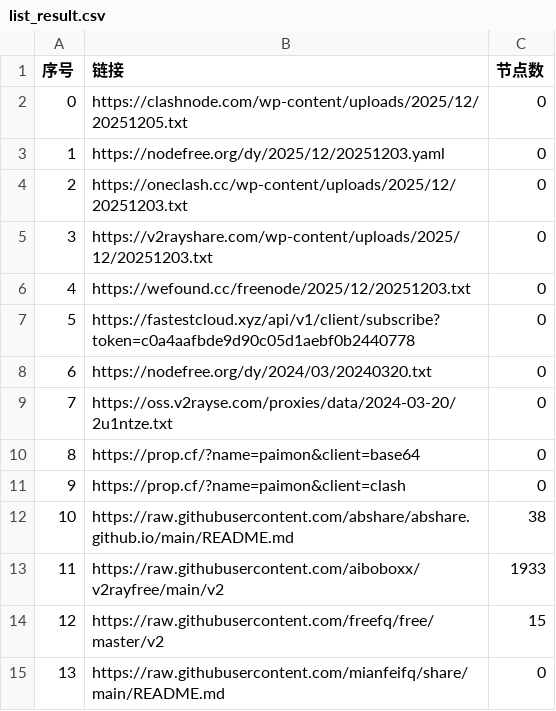
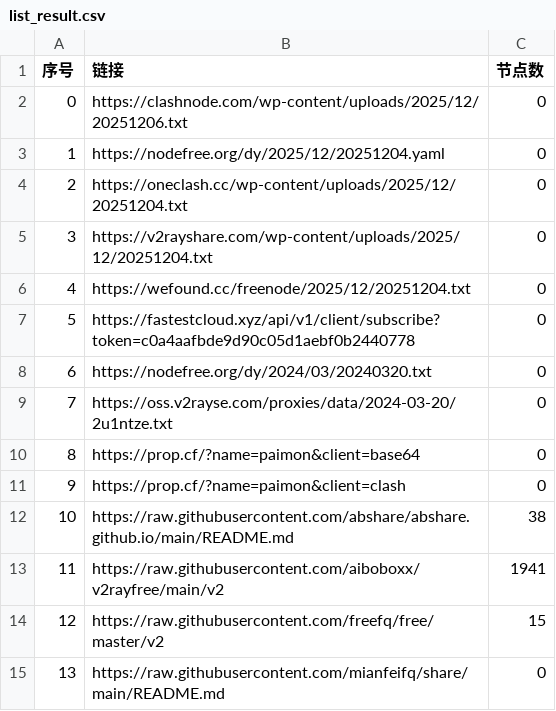
Before and after one commit to liujiangbaba/AutoMergePublicNodes, a CSV file: list_result.csv, drawn as a sheet; only a part is shown.

```diff
--- a/list_result.csv
+++ b/list_result.csv
@@ -1,7 +1,7 @@
 序号,链接,节点数
-0,https://clashnode.com/wp-content/uploads/2025/12/20251205.txt,0
-1,https://nodefree.org/dy/2025/12/20251203.yaml,0
-2,https://oneclash.cc/wp-content/uploads/2025/12/20251203.txt,0
-3,https://v2rayshare.com/wp-content/uploads/2025/12/20251203.txt,0
-4,https://wefound.cc/freenode/2025/12/20251203.txt,0
+0,https://clashnode.com/wp-content/uploads/2025/12/20251206.txt,0
+1,https://nodefree.org/dy/2025/12/20251204.yaml,0
+2,https://oneclash.cc/wp-content/uploads/2025/12/20251204.txt,0
+3,https://v2rayshare.com/wp-content/uploads/2025/12/20251204.txt,0
+4,https://wefound.cc/freenode/2025/12/20251204.txt,0
 5,https://fastestcloud.xyz/api/v1/client/subscribe?token=c0a4aafbde9d90c05d1aebf0b2440778,0
@@ -12,3 +12,3 @@
 10,https://raw.githubusercontent.com/abshare/abshare.github.io/main/README.md,38
-11,https://raw.githubusercontent.com/aiboboxx/v2rayfree/main/v2,1933
+11,https://raw.githubusercontent.com/aiboboxx/v2rayfree/main/v2,1941
 12,https://raw.githubusercontent.com/freefq/free/master/v2,15
```
Also changed, not shown: 4 other files.
